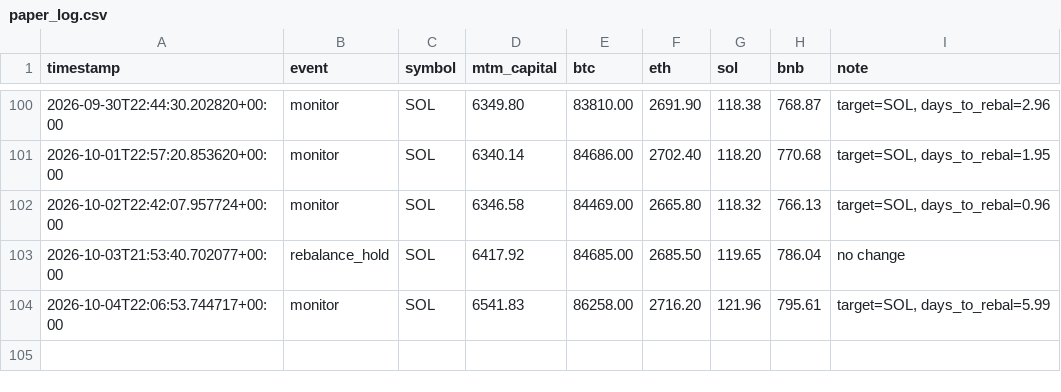
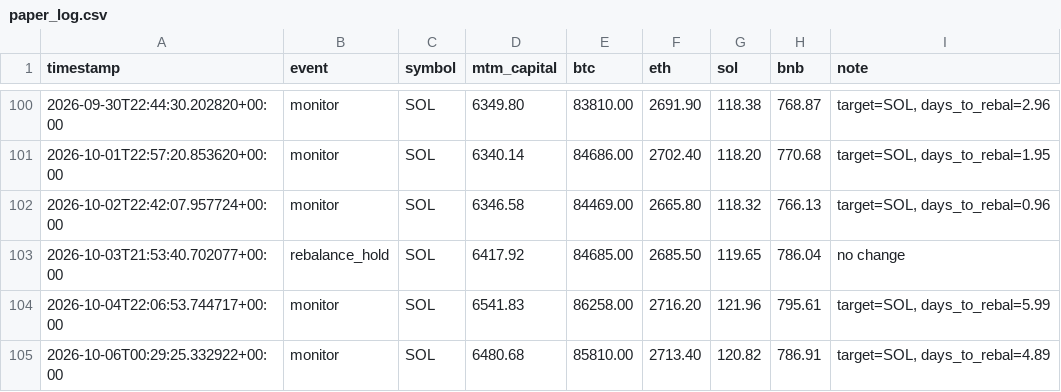
Before and after one commit to lferrari231-glitch/paper-trade-bot, a CSV file: paper_log.csv, drawn as a sheet; only a part is shown, gaps mark what is left out; the diff names each change by its address in the sheet, - before the commit and + after, or states it on an @@ line.

```diff
--- a/paper_log.csv
+++ b/paper_log.csv
+row 105: 2026-10-06T00:29:25.332922+00:00 | monitor | SOL | 6480.68 | 85810.00 | 2713.40 | 120.82 | 786.91 | target=SOL, days_to_rebal=4.89
```
Also changed, not shown: 3 other files.
